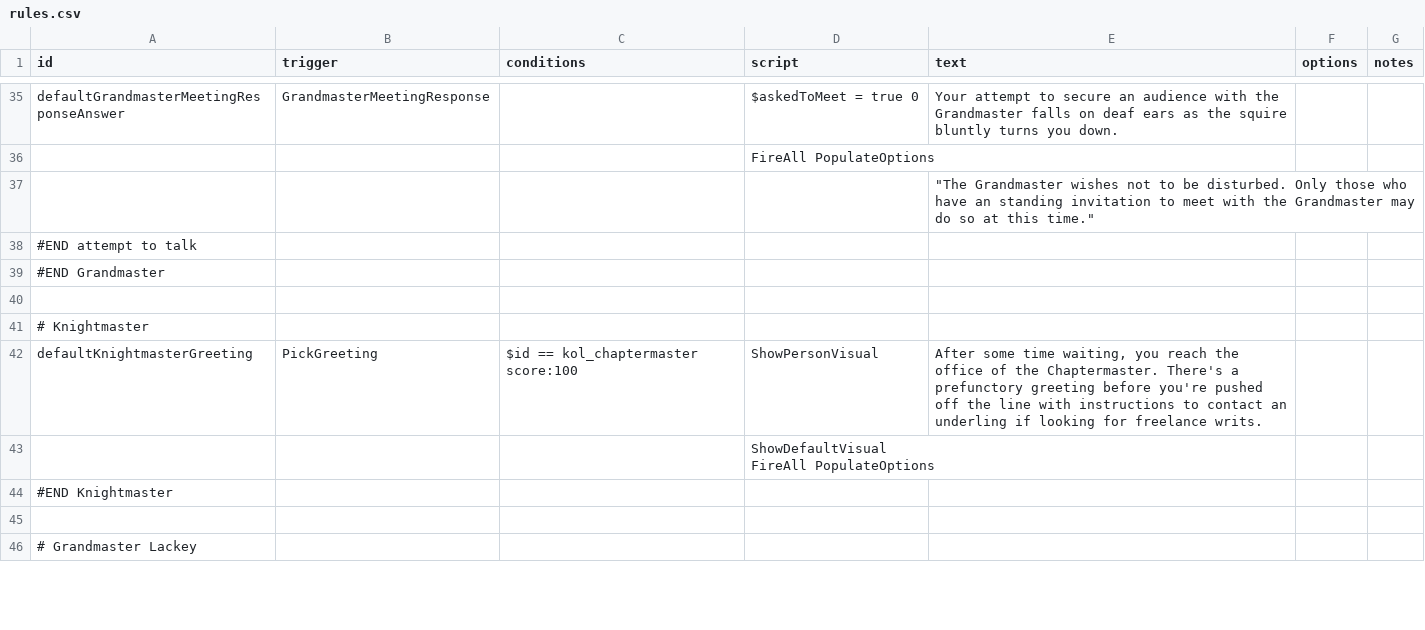
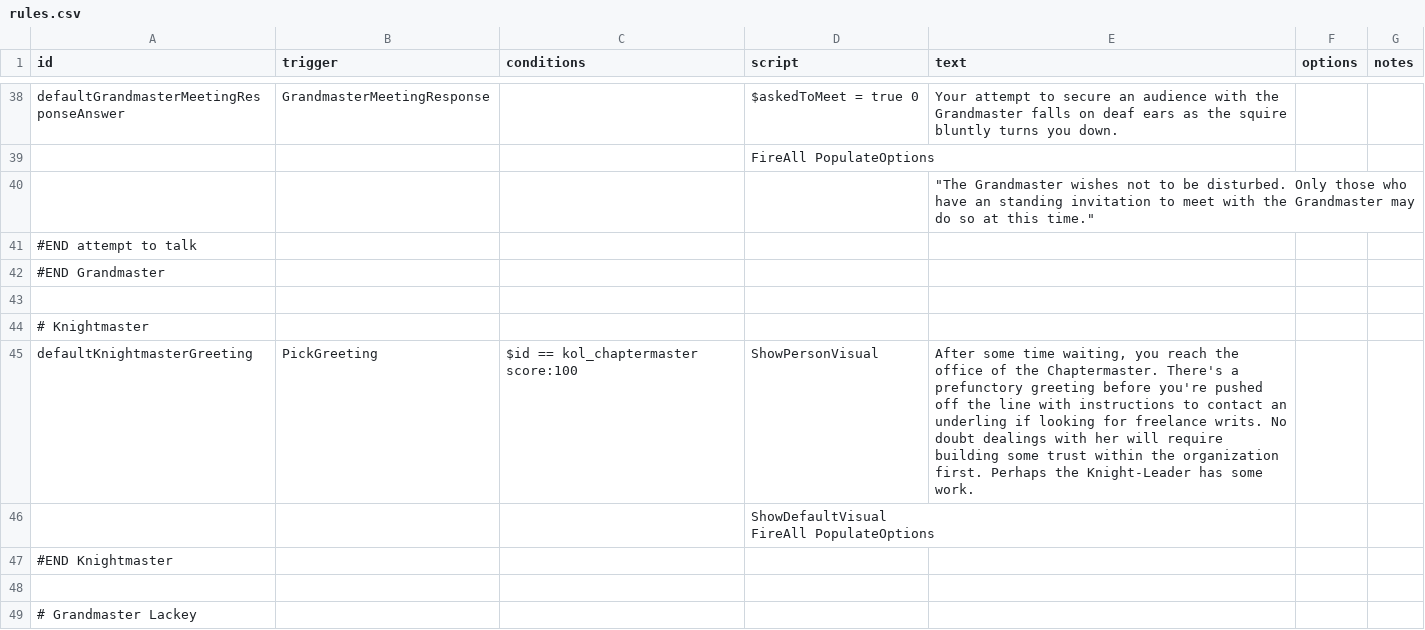
Before and after one commit to Dal-041/Knights_of_Ludd, a CSV file: data/campaign/rules.csv, drawn as a sheet; only a part is shown, gaps mark what is left out; the diff covers the shown part only.

```diff
--- a/data/campaign/rules.csv
+++ b/data/campaign/rules.csv
@@ -50,3 +54,3 @@ defaultGrandmasterMeetingResponseAnswer,GrandmasterMeetingResponse,,$askedToMeet
 # Knightmaster,,,,,,
-defaultKnightmasterGreeting,PickGreeting,$id == kol_chaptermaster score:100,ShowPersonVisual,"After some time waiting, you reach the office of the Chaptermaster. There's a prefunctory greeting before you're pushed off the line with instructions to contact an underling if looking for freelance writs.",,
+defaultKnightmasterGreeting,PickGreeting,$id == kol_chaptermaster score:100,ShowPersonVisual,"After some time waiting, you reach the office of the Chaptermaster. There's a prefunctory greeting before you're pushed off the line with instructions to contact an underling if looking for freelance writs. No doubt dealings with her will require building some trust within the organization first. Perhaps the Knight-Leader has some work.",,
 ,,,"ShowDefaultVisual
```
Also changed, not shown: 3 added rows and 3 edited cells elsewhere in this file, 1 other file.
